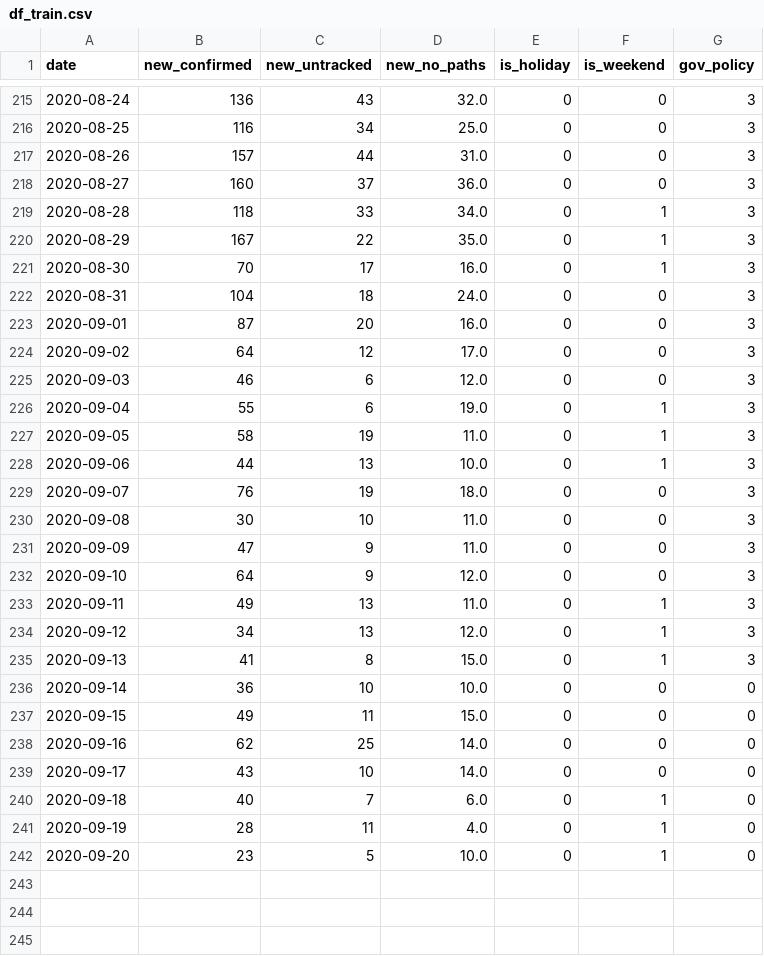
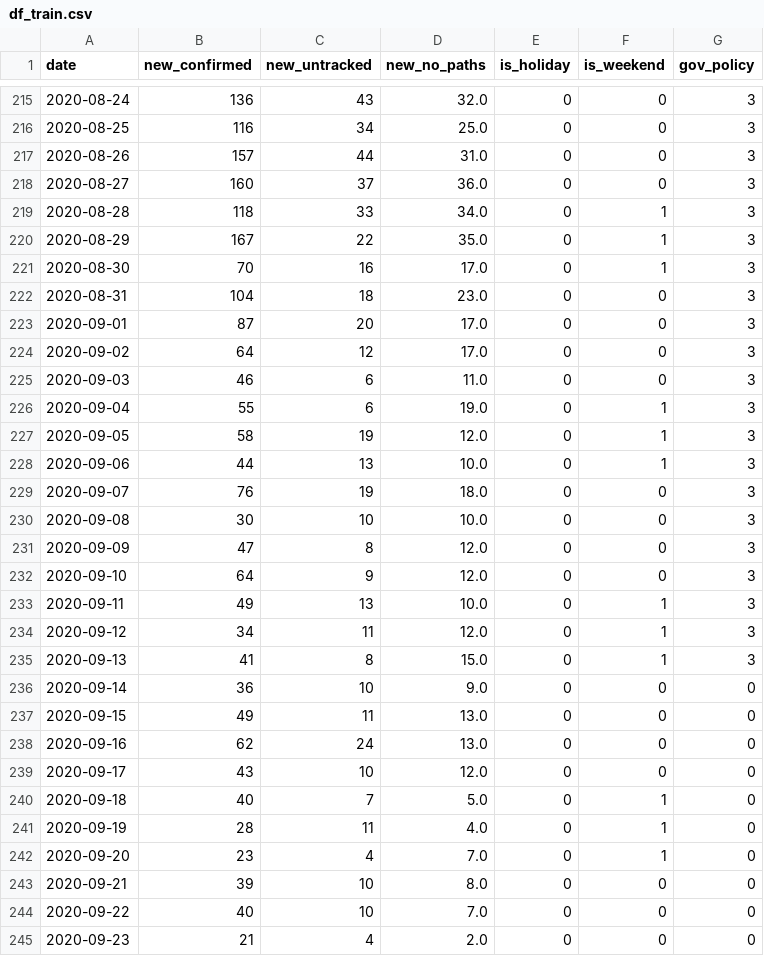
Before and after one commit to snoop2head/covid19_unknown_spread, a CSV file: dataset_predict/df_train.csv, drawn as a sheet; only a part is shown, gaps mark what is left out.

Commit message:
0924 test data update

```diff
--- a/dataset_predict/df_train.csv
+++ b/dataset_predict/df_train.csv
@@ -220,23 +220,26 @@ date,new_confirmed,new_untracked,new_no_paths,is_holiday,is_weekend,gov_policy
 2020-08-29,167,22,35.0,0,1,3
-2020-08-30,70,17,16.0,0,1,3
-2020-08-31,104,18,24.0,0,0,3
-2020-09-01,87,20,16.0,0,0,3
+2020-08-30,70,16,17.0,0,1,3
+2020-08-31,104,18,23.0,0,0,3
+2020-09-01,87,20,17.0,0,0,3
 2020-09-02,64,12,17.0,0,0,3
-2020-09-03,46,6,12.0,0,0,3
+2020-09-03,46,6,11.0,0,0,3
 2020-09-04,55,6,19.0,0,1,3
-2020-09-05,58,19,11.0,0,1,3
+2020-09-05,58,19,12.0,0,1,3
 2020-09-06,44,13,10.0,0,1,3
 2020-09-07,76,19,18.0,0,0,3
-2020-09-08,30,10,11.0,0,0,3
-2020-09-09,47,9,11.0,0,0,3
+2020-09-08,30,10,10.0,0,0,3
+2020-09-09,47,8,12.0,0,0,3
 2020-09-10,64,9,12.0,0,0,3
-2020-09-11,49,13,11.0,0,1,3
-2020-09-12,34,13,12.0,0,1,3
+2020-09-11,49,13,10.0,0,1,3
+2020-09-12,34,11,12.0,0,1,3
 2020-09-13,41,8,15.0,0,1,3
-2020-09-14,36,10,10.0,0,0,0
-2020-09-15,49,11,15.0,0,0,0
-2020-09-16,62,25,14.0,0,0,0
-2020-09-17,43,10,14.0,0,0,0
-2020-09-18,40,7,6.0,0,1,0
+2020-09-14,36,10,9.0,0,0,0
+2020-09-15,49,11,13.0,0,0,0
+2020-09-16,62,24,13.0,0,0,0
+2020-09-17,43,10,12.0,0,0,0
+2020-09-18,40,7,5.0,0,1,0
 2020-09-19,28,11,4.0,0,1,0
-2020-09-20,23,5,10.0,0,1,0
+2020-09-20,23,4,7.0,0,1,0
+2020-09-21,39,10,8.0,0,0,0
+2020-09-22,40,10,7.0,0,0,0
+2020-09-23,21,4,2.0,0,0,0
```
Also changed, not shown: 3 other files.
